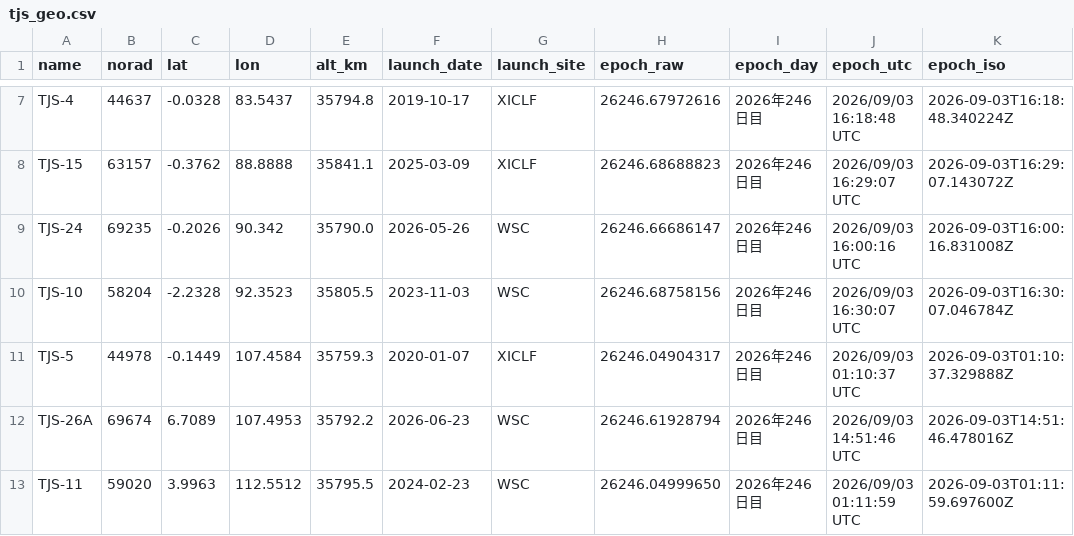
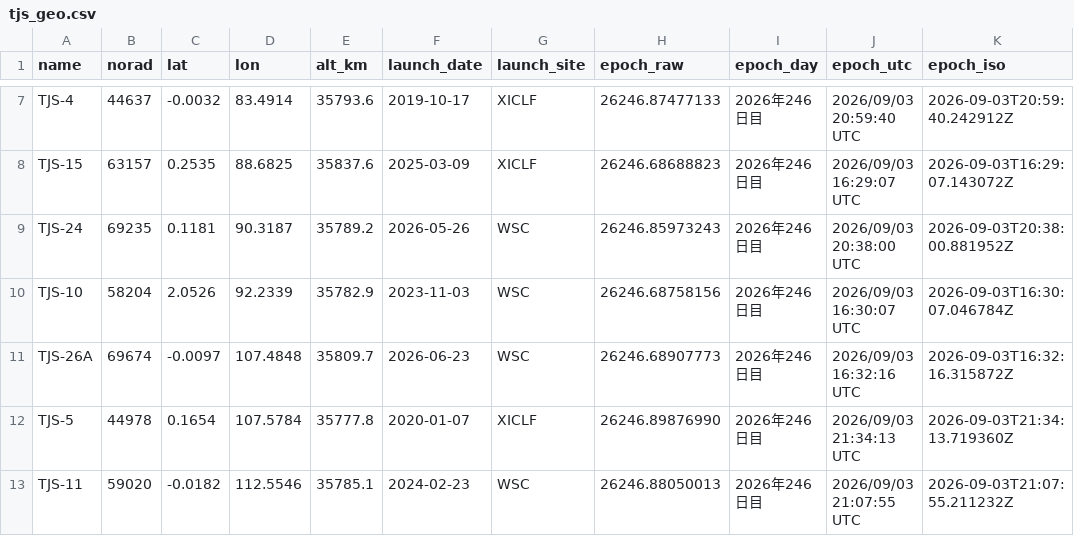
Before and after one commit to butagorilla1182/tjs_geo_control, a CSV file: tjs_geo.csv, drawn as a sheet; only a part is shown, gaps mark what is left out; removed rows and columns are numbered as before the commit, all else as after; the diff covers the shown part only; the diff names each change by its address in the sheet, - before the commit and + after, or states it on an @@ line.

```diff
--- a/tjs_geo.csv
+++ b/tjs_geo.csv
-C7 (lat): -0.0328
+C7 (lat): -0.0032
-D7 (lon): 83.5437
+D7 (lon): 83.4914
-E7 (alt_km): 35794.8
+E7 (alt_km): 35793.6
-H7 (epoch_raw): 26246.67972616
+H7 (epoch_raw): 26246.87477133
-J7 (epoch_utc): 2026/09/03 16:18:48 UTC
+J7 (epoch_utc): 2026/09/03 20:59:40 UTC
-K7 (epoch_iso): 2026-09-03T16:18:48.340224Z
+K7 (epoch_iso): 2026-09-03T20:59:40.242912Z
-C8 (lat): -0.3762
+C8 (lat): 0.2535
-D8 (lon): 88.8888
+D8 (lon): 88.6825
-E8 (alt_km): 35841.1
+E8 (alt_km): 35837.6
-C9 (lat): -0.2026
+C9 (lat): 0.1181
-D9 (lon): 90.342
+D9 (lon): 90.3187
-E9 (alt_km): 35790.0
+E9 (alt_km): 35789.2
-H9 (epoch_raw): 26246.66686147
+H9 (epoch_raw): 26246.85973243
-J9 (epoch_utc): 2026/09/03 16:00:16 UTC
+J9 (epoch_utc): 2026/09/03 20:38:00 UTC
-K9 (epoch_iso): 2026-09-03T16:00:16.831008Z
+K9 (epoch_iso): 2026-09-03T20:38:00.881952Z
-C10 (lat): -2.2328
+C10 (lat): 2.0526
-D10 (lon): 92.3523
+D10 (lon): 92.2339
-E10 (alt_km): 35805.5
+E10 (alt_km): 35782.9
-row 11: TJS-5 | 44978 | -0.1449 | 107.4584 | 35759.3 | 2020-01-07 | XICLF | 26246.04904317 | 2026年246日目 | 2026/09/03 01:10:37 UTC | 2026-09-03T01:10:37.329888Z
-C11 (lat): 6.7089
+C11 (lat): -0.0097
-D11 (lon): 107.4953
+D11 (lon): 107.4848
-E11 (alt_km): 35792.2
+E11 (alt_km): 35809.7
-H11 (epoch_raw): 26246.61928794
+H11 (epoch_raw): 26246.68907773
-J11 (epoch_utc): 2026/09/03 14:51:46 UTC
+J11 (epoch_utc): 2026/09/03 16:32:16 UTC
-K11 (epoch_iso): 2026-09-03T14:51:46.478016Z
+K11 (epoch_iso): 2026-09-03T16:32:16.315872Z
+row 12: TJS-5 | 44978 | 0.1654 | 107.5784 | 35777.8 | 2020-01-07 | XICLF | 26246.89876990 | 2026年246日目 | 2026/09/03 21:34:13 UTC | 2026-09-03T21:34:13.719360Z
-C13 (lat): 3.9963
+C13 (lat): -0.0182
-D13 (lon): 112.5512
+D13 (lon): 112.5546
-E13 (alt_km): 35795.5
+E13 (alt_km): 35785.1
-H13 (epoch_raw): 26246.04999650
+H13 (epoch_raw): 26246.88050013
-J13 (epoch_utc): 2026/09/03 01:11:59 UTC
+J13 (epoch_utc): 2026/09/03 21:07:55 UTC
-K13 (epoch_iso): 2026-09-03T01:11:59.697600Z
+K13 (epoch_iso): 2026-09-03T21:07:55.211232Z
```
Also changed, not shown: 1 added row, 1 removed row and 70 edited cells elsewhere in this file, 6 other files.
